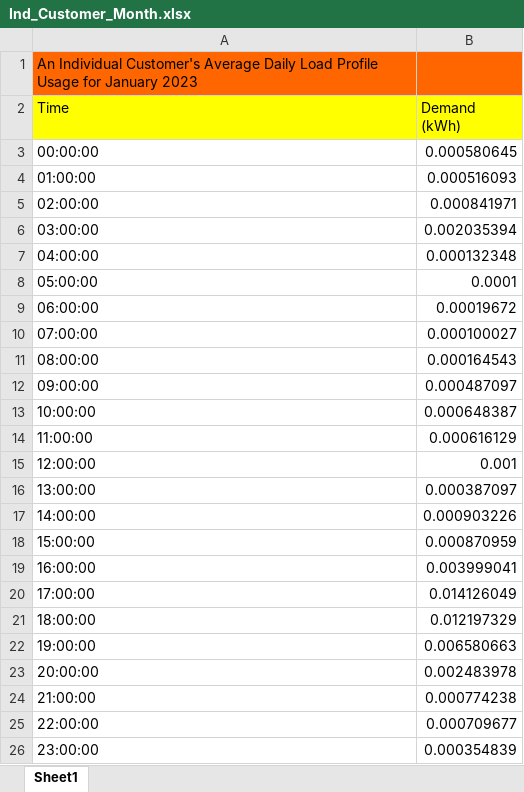
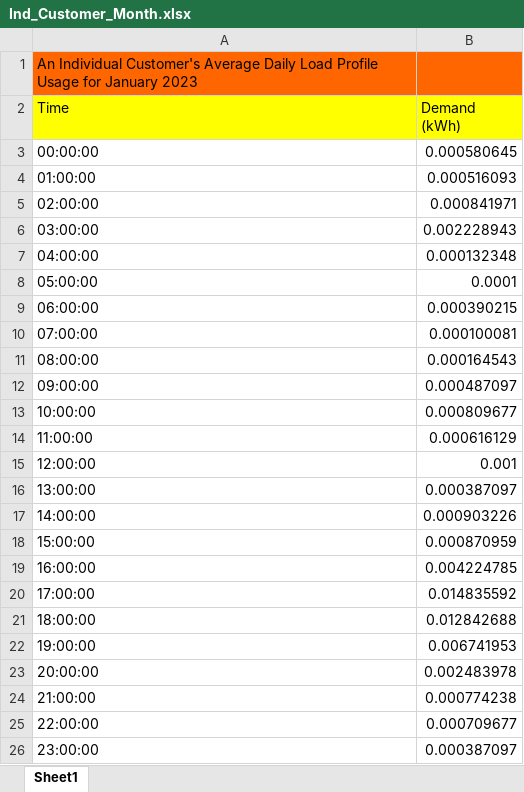
Before and after one commit to ItsAAR0N/VIP4SD-Microgrid-Dashboard, an Excel workbook: Ind_Customer_Month.xlsx, sheet Sheet1, drawn as a sheet; values as stored, in another font and other column widths than the file's, no borders; the diff names each change by its address in the sheet, - before the commit and + after, or states it on an @@ line.

```diff
--- a/Ind_Customer_Month.xlsx (sheet Sheet1)
+++ b/Ind_Customer_Month.xlsx (sheet Sheet1)
-B6 (Demand (kWh)): 0.002035394
+B6 (Demand (kWh)): 0.002228943
-B9 (Demand (kWh)): 0.00019672
+B9 (Demand (kWh)): 0.000390215
-B10 (Demand (kWh)): 0.000100027
+B10 (Demand (kWh)): 0.000100081
-B13 (Demand (kWh)): 0.000648387
+B13 (Demand (kWh)): 0.000809677
-B19 (Demand (kWh)): 0.003999041
+B19 (Demand (kWh)): 0.004224785
-B20 (Demand (kWh)): 0.014126049
+B20 (Demand (kWh)): 0.014835592
-B21 (Demand (kWh)): 0.012197329
+B21 (Demand (kWh)): 0.012842688
-B22 (Demand (kWh)): 0.006580663
+B22 (Demand (kWh)): 0.006741953
-B26 (Demand (kWh)): 0.000354839
+B26 (Demand (kWh)): 0.000387097
```
Also changed, not shown: Ind_Customer_Day.xlsx, Load_Profile_Day.xlsx, 6 other files.
